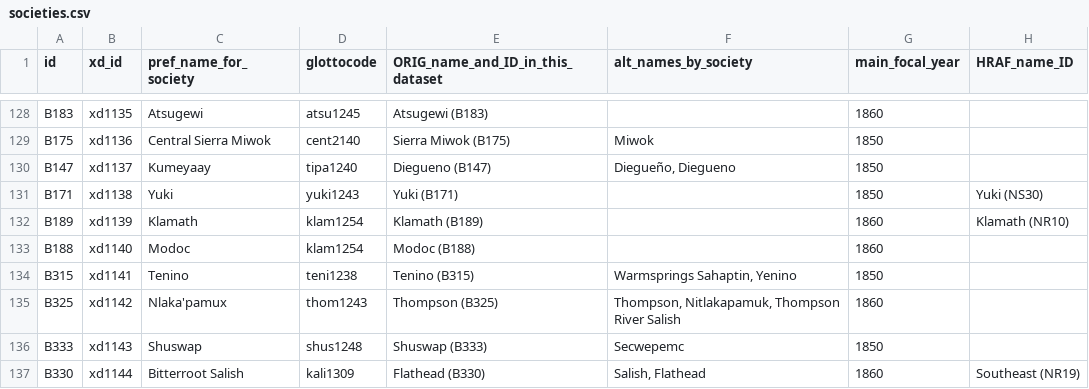
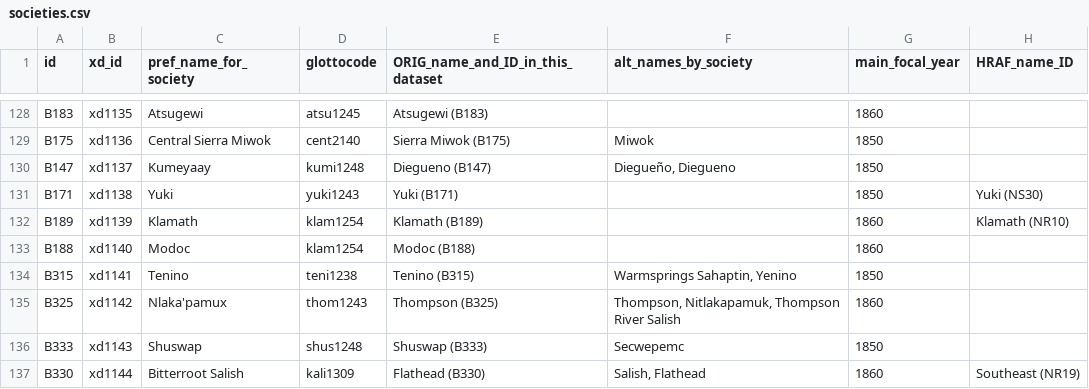
Before and after one commit to D-PLACE/dplace-data, a CSV file: datasets/Binford/societies.csv, drawn as a sheet; only a part is shown, gaps mark what is left out; the diff names each change by its address in the sheet, - before the commit and + after, or states it on an @@ line.

```diff
--- a/datasets/Binford/societies.csv
+++ b/datasets/Binford/societies.csv
-D130 (glottocode): tipa1240
+D130 (glottocode): kumi1248
```
Also changed, not shown: csv/environmentalVariableList.csv, datasets/EA/societies.csv, 3 other files.
